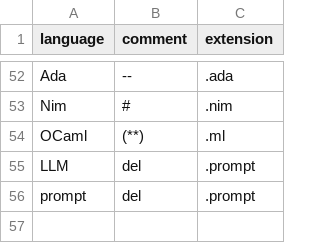
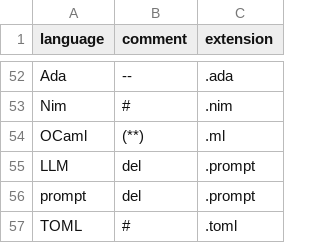
Before and after one commit to promptdriven/pdd, a CSV file: data/language_format.csv, drawn as a sheet; only a part is shown, gaps mark what is left out.

Commit message:
toml support

```diff
--- a/data/language_format.csv
+++ b/data/language_format.csv
@@ -56 +56,2 @@ LLM,del,.prompt
 prompt,del,.prompt
+TOML,#,.toml
```
